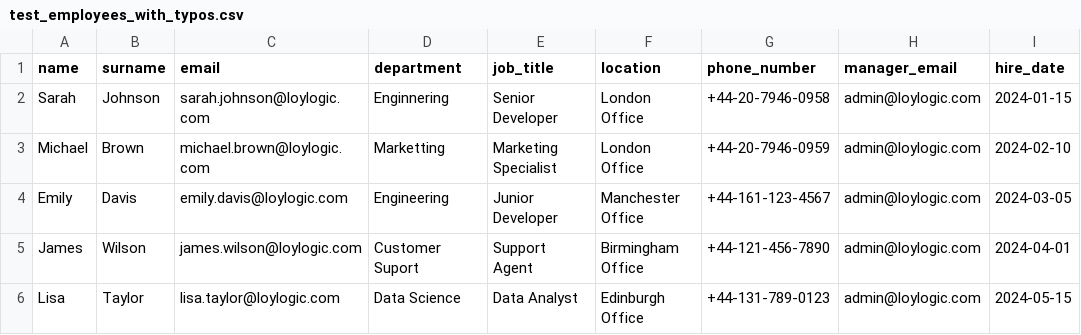
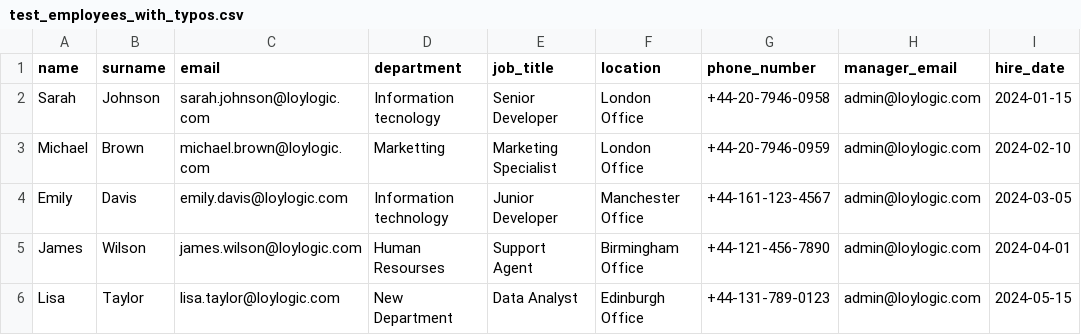
Before and after one commit to samSKIF/EmployeeRewards, a CSV file: test_employees_with_typos.csv, drawn as a sheet; only a part is shown; the diff names each change by its address in the sheet, - before the commit and + after, or states it on an @@ line.

```diff
--- a/test_employees_with_typos.csv
+++ b/test_employees_with_typos.csv
-D2 (department): Enginnering
+D2 (department): Information tecnology
-D4 (department): Engineering
+D4 (department): Information technology
-D5 (department): Customer Suport
+D5 (department): Human Resourses
-D6 (department): Data Science
+D6 (department): New Department
```
Also changed, not shown: 1 other file.
